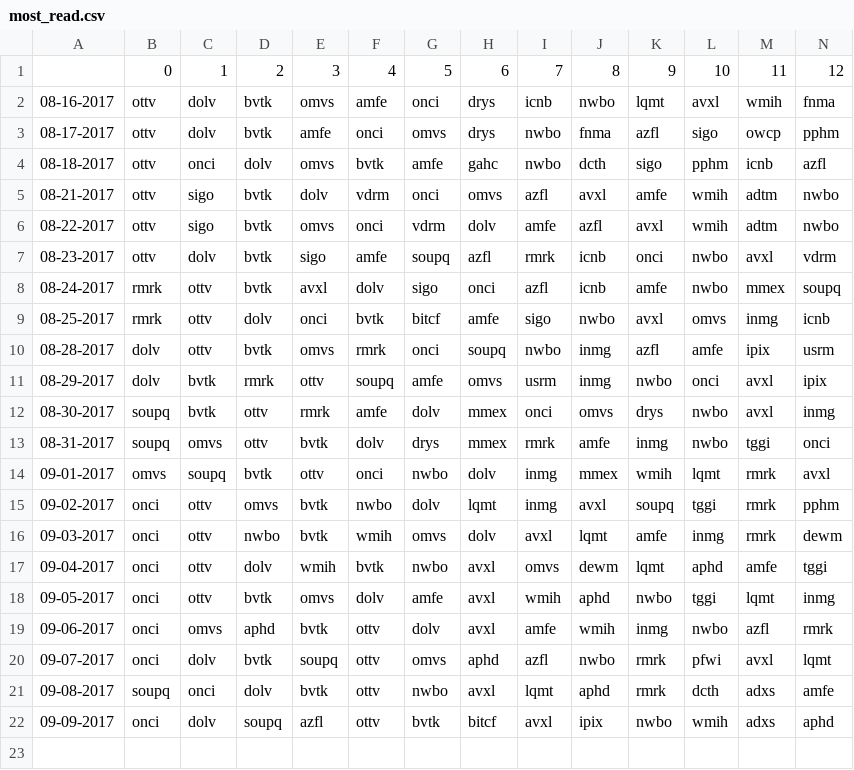
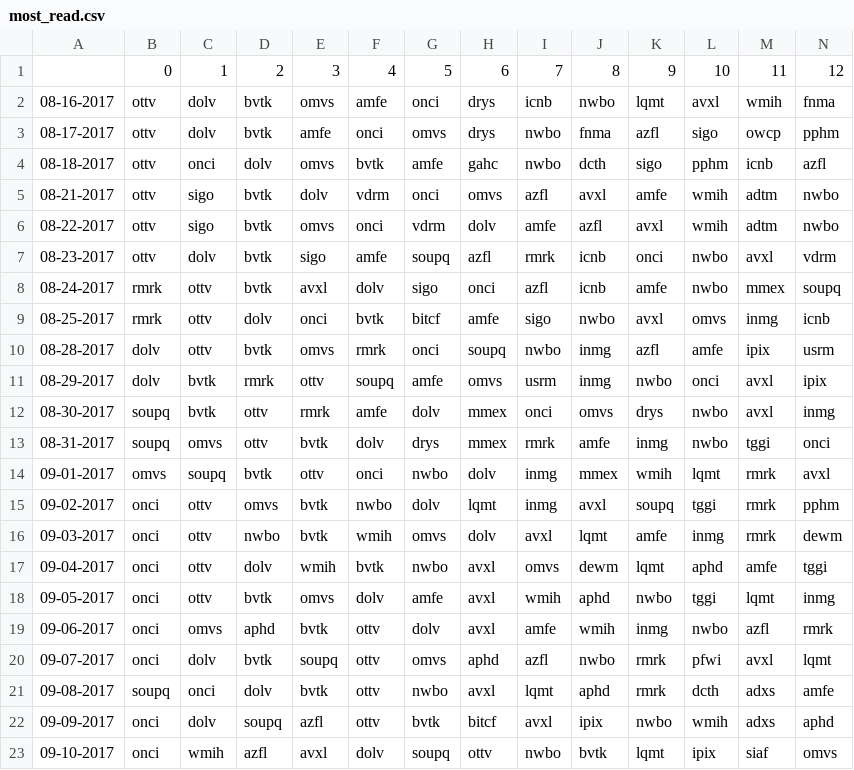
Before and after one commit to schustda/Penny-Stock-Predictor, a CSV file: data/raw_data/ihub/most_read.csv, drawn as a sheet; only a part is shown; rows hold the shown columns only; the diff names each change by its address in the sheet, - before the commit and + after, or states it on an @@ line.

```diff
--- a/data/raw_data/ihub/most_read.csv
+++ b/data/raw_data/ihub/most_read.csv
+row 23: 09-10-2017 | onci | wmih | azfl | avxl | dolv | soupq | ottv | nwbo | bvtk | lqmt | ipix | siaf | omvs
```
Also changed, not shown: data/raw_data/ihub/breakout_boards.csv.
